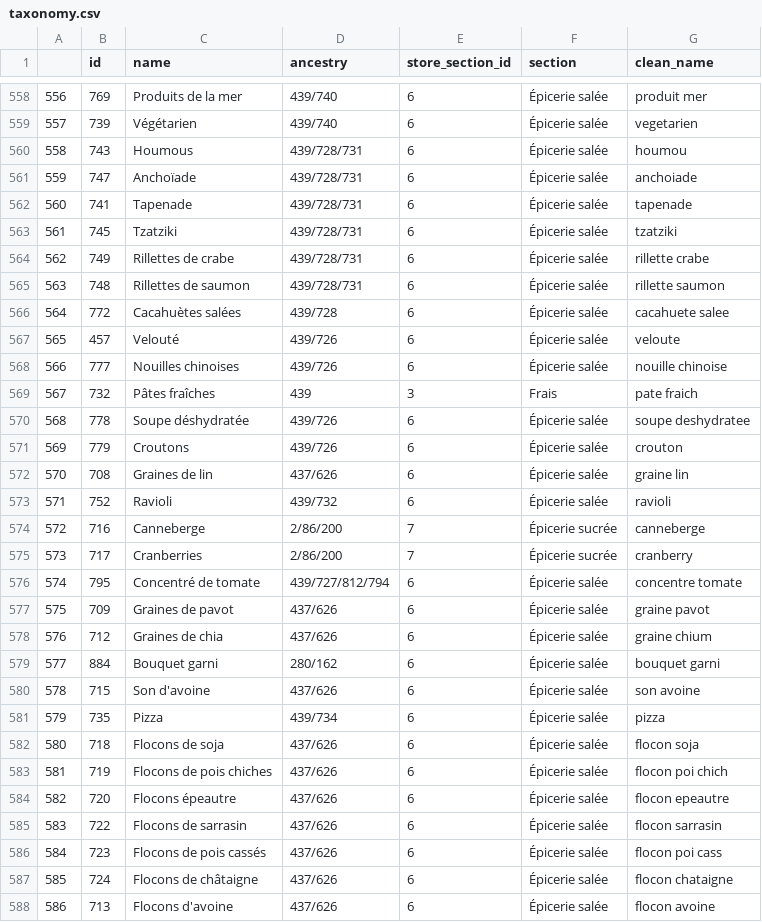
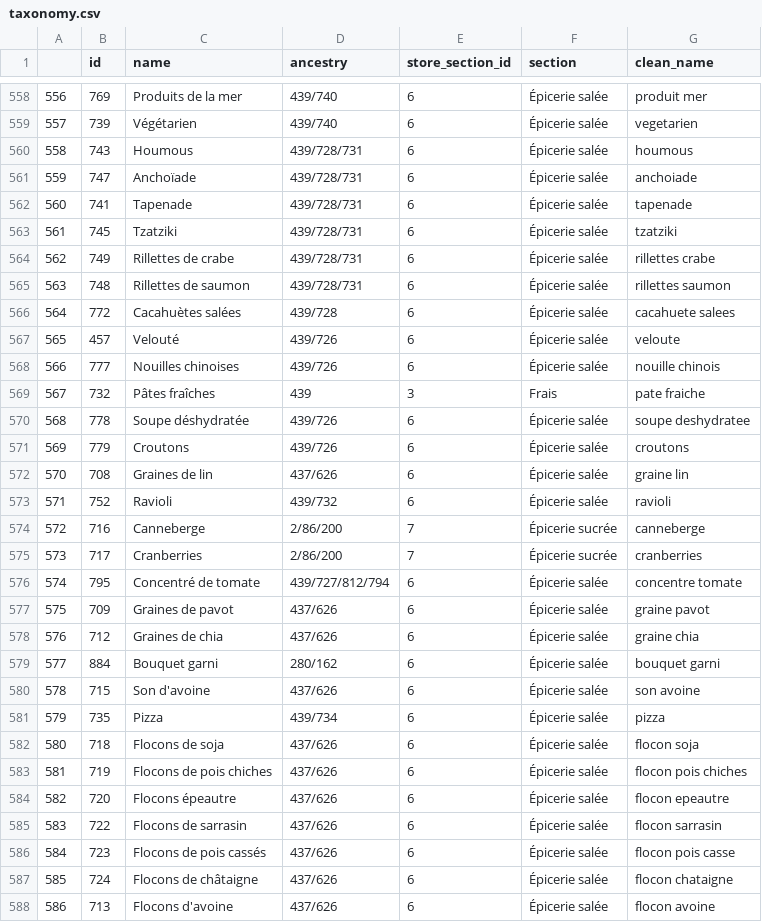
Before and after one commit to vsalamand/superscraper, a CSV file: taxonomy.csv, drawn as a sheet; only a part is shown, gaps mark what is left out; the diff covers the shown part only.

```diff
--- a/taxonomy.csv
+++ b/taxonomy.csv
@@ -559,3 +559,3 @@
 557,739,Végétarien,439/740,6,Épicerie salée,vegetarien
-558,743,Houmous,439/728/731,6,Épicerie salée,houmou
+558,743,Houmous,439/728/731,6,Épicerie salée,houmous
 559,747,Anchoïade,439/728/731,6,Épicerie salée,anchoiade
@@ -563,10 +563,10 @@
 561,745,Tzatziki,439/728/731,6,Épicerie salée,tzatziki
-562,749,Rillettes de crabe,439/728/731,6,Épicerie salée,rillette crabe
-563,748,Rillettes de saumon,439/728/731,6,Épicerie salée,rillette saumon
-564,772,Cacahuètes salées,439/728,6,Épicerie salée,cacahuete salee
+562,749,Rillettes de crabe,439/728/731,6,Épicerie salée,rillettes crabe
+563,748,Rillettes de saumon,439/728/731,6,Épicerie salée,rillettes saumon
+564,772,Cacahuètes salées,439/728,6,Épicerie salée,cacahuete salees
 565,457,Velouté,439/726,6,Épicerie salée,veloute
-566,777,Nouilles chinoises,439/726,6,Épicerie salée,nouille chinoise
-567,732,Pâtes fraîches,439,3,Frais,pate fraich
+566,777,Nouilles chinoises,439/726,6,Épicerie salée,nouille chinois
+567,732,Pâtes fraîches,439,3,Frais,pate fraiche
 568,778,Soupe déshydratée,439/726,6,Épicerie salée,soupe deshydratee
-569,779,Croutons,439/726,6,Épicerie salée,crouton
+569,779,Croutons,439/726,6,Épicerie salée,croutons
 570,708,Graines de lin,437/626,6,Épicerie salée,graine lin
@@ -574,6 +574,6 @@
 572,716,Canneberge,2/86/200,7,Épicerie sucrée,canneberge
-573,717,Cranberries,2/86/200,7,Épicerie sucrée,cranberry
+573,717,Cranberries,2/86/200,7,Épicerie sucrée,cranberries
 574,795,Concentré de tomate,439/727/812/794,6,Épicerie salée,concentre tomate
 575,709,Graines de pavot,437/626,6,Épicerie salée,graine pavot
-576,712,Graines de chia,437/626,6,Épicerie salée,graine chium
+576,712,Graines de chia,437/626,6,Épicerie salée,graine chia
 577,884,Bouquet garni,280/162,6,Épicerie salée,bouquet garni
@@ -582,6 +582,6 @@
 580,718,Flocons de soja,437/626,6,Épicerie salée,flocon soja
-581,719,Flocons de pois chiches,437/626,6,Épicerie salée,flocon poi chich
+581,719,Flocons de pois chiches,437/626,6,Épicerie salée,flocon pois chiches
 582,720,Flocons épeautre,437/626,6,Épicerie salée,flocon epeautre
 583,722,Flocons de sarrasin,437/626,6,Épicerie salée,flocon sarrasin
-584,723,Flocons de pois cassés,437/626,6,Épicerie salée,flocon poi cass
+584,723,Flocons de pois cassés,437/626,6,Épicerie salée,flocon pois casse
 585,724,Flocons de châtaigne,437/626,6,Épicerie salée,flocon chataigne
```
Also changed, not shown: 143 edited cells elsewhere in this file, 5 other files.
